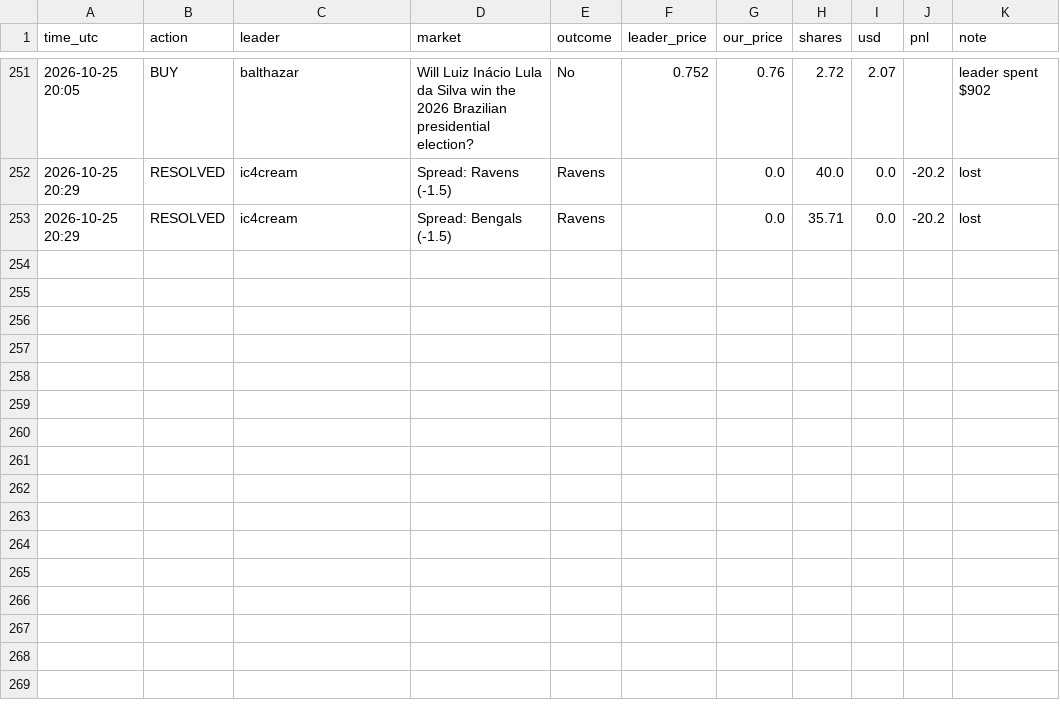
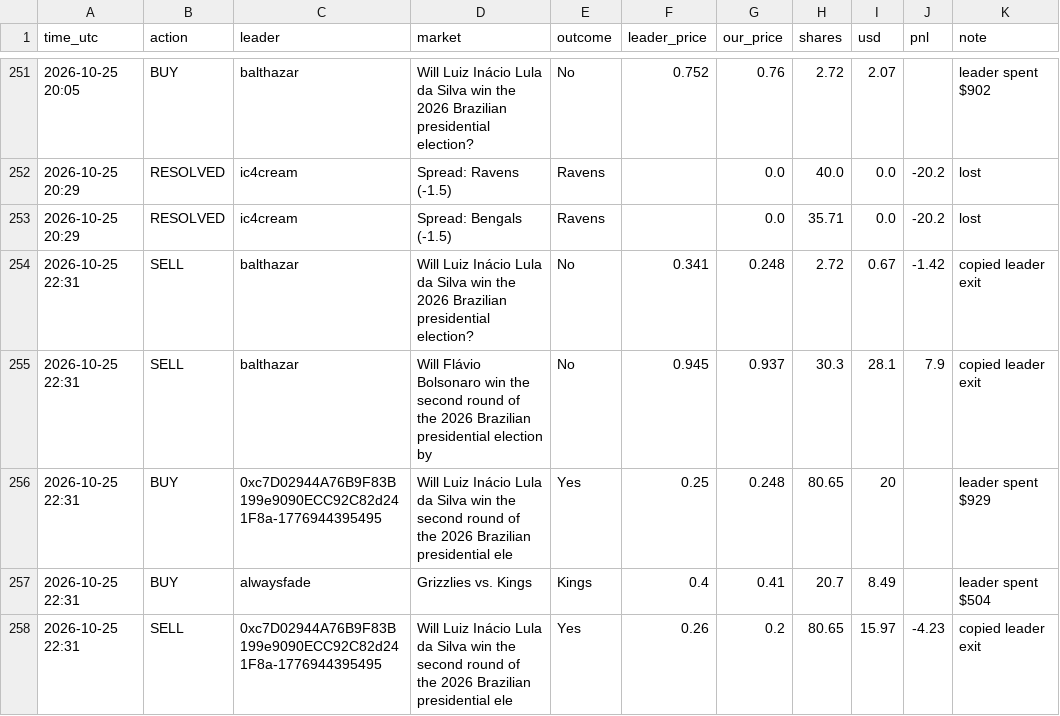
Before and after one commit to Duncan2k04/Polymarket-copybot, a CSV file: data/live_wide_trades.csv, drawn as a sheet; only a part is shown, gaps mark what is left out; the diff names each change by its address in the sheet, - before the commit and + after, or states it on an @@ line.

Commit message:
live run 2026-10-25T22:31Z

```diff
--- a/data/live_wide_trades.csv
+++ b/data/live_wide_trades.csv
+row 254: 2026-10-25 22:31 | SELL | balthazar | Will Luiz Inácio Lula da Silva win the 2026 Brazilian presidential election? | No | 0.341 | 0.248 | 2.72 | 0.67 | -1.42 | copied leader exit
+row 255: 2026-10-25 22:31 | SELL | balthazar | Will Flávio Bolsonaro win the second round of the 2026 Brazilian presidential election by | No | 0.945 | 0.937 | 30.3 | 28.1 | 7.9 | copied leader exit
+row 256: 2026-10-25 22:31 | BUY | 0xc7D02944A76B9F83B199e9090ECC92C82d241F8a-1776944395495 | Will Luiz Inácio Lula da Silva win the second round of the 2026 Brazilian presidential ele | Yes | 0.25 | 0.248 | 80.65 | 20 |  | leader spent $929
+row 257: 2026-10-25 22:31 | BUY | alwaysfade | Grizzlies vs. Kings | Kings | 0.4 | 0.41 | 20.7 | 8.49 |  | leader spent $504
+row 258: 2026-10-25 22:31 | SELL | 0xc7D02944A76B9F83B199e9090ECC92C82d241F8a-1776944395495 | Will Luiz Inácio Lula da Silva win the second round of the 2026 Brazilian presidential ele | Yes | 0.26 | 0.2 | 80.65 | 15.97 | -4.23 | copied leader exit
```
Also changed, not shown: data/live_top5_equity.csv, data/live_wide_equity.csv, 5 other files.
